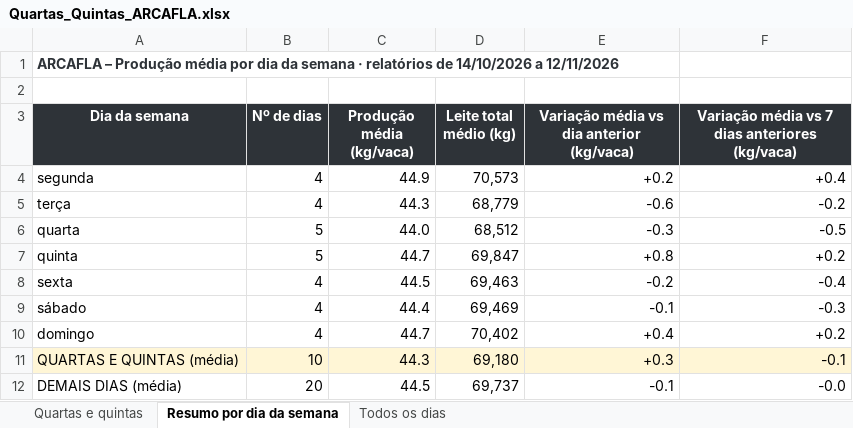
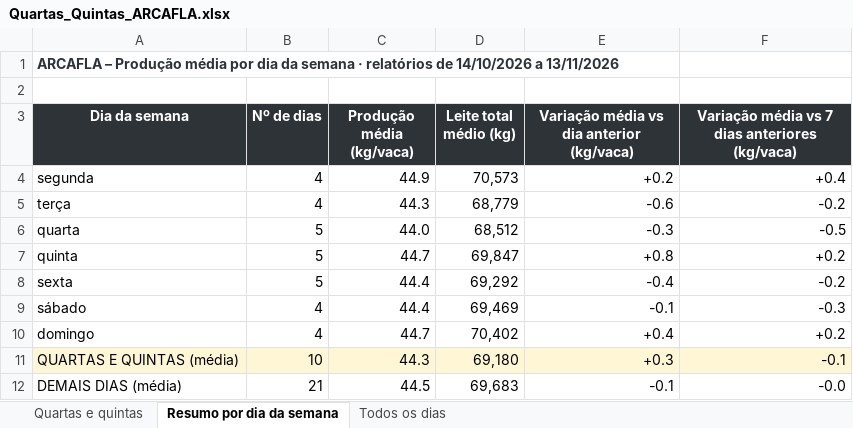
Before and after one commit to helem130516-ux/arkafla, an Excel workbook: monitoramento/analises/Quartas_Quintas_ARCAFLA.xlsx, sheet Resumo por dia da semana, drawn as a sheet; values as stored, in another font and other column widths than the file's, no borders; the diff names each change by its address in the sheet, - before the commit and + after, or states it on an @@ line.

```diff
--- a/monitoramento/analises/Quartas_Quintas_ARCAFLA.xlsx (sheet Resumo por dia da semana)
+++ b/monitoramento/analises/Quartas_Quintas_ARCAFLA.xlsx (sheet Resumo por dia da semana)
-A1 (Dia da semana): …14/10/2026 a 12/11/2026
+A1 (Dia da semana): …14/10/2026 a 13/11/2026
-B8 (Nº de dias): 4
+B8 (Nº de dias): 5
-C8 (Produção média (kg/vaca)): 44.5
+C8 (Produção média (kg/vaca)): 44.4
-D8 (Leite total médio (kg)): 69,463
+D8 (Leite total médio (kg)): 69,292
-E8: -0.2
+E8: -0.4
-F8: -0.4
+F8: -0.2
-B12 (Nº de dias): 20
+B12 (Nº de dias): 21
-D12 (Leite total médio (kg)): 69,737
+D12 (Leite total médio (kg)): 69,683
```
Also changed, not shown: sheet Todos os dias, sheet Quartas e quintas, 6 other files.
